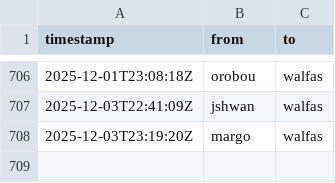
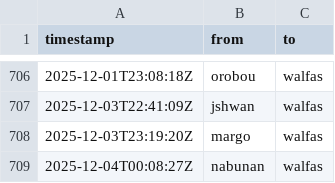
Before and after one commit to walfie/twitch-raid-log, a CSV file: public/raids-incoming.csv, drawn as a sheet; only a part is shown, gaps mark what is left out.

```diff
--- a/public/raids-incoming.csv
+++ b/public/raids-incoming.csv
@@ -708 +708,2 @@ timestamp,from,to
 2025-12-03T23:19:20Z,margo,walfas
+2025-12-04T00:08:27Z,nabunan,walfas
```
